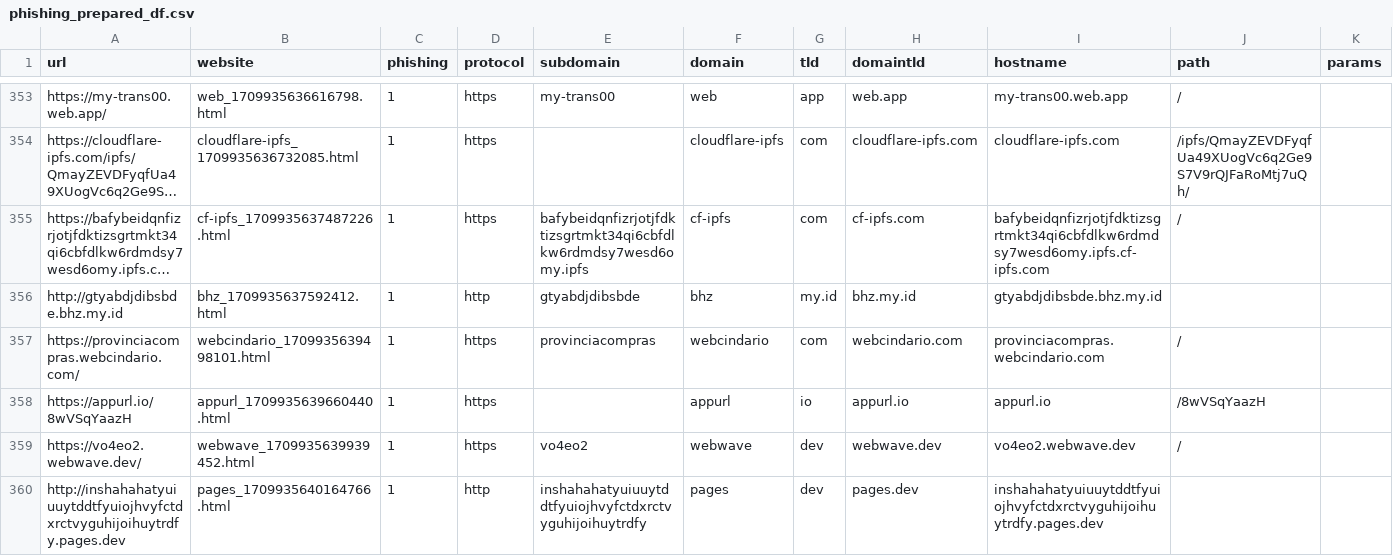
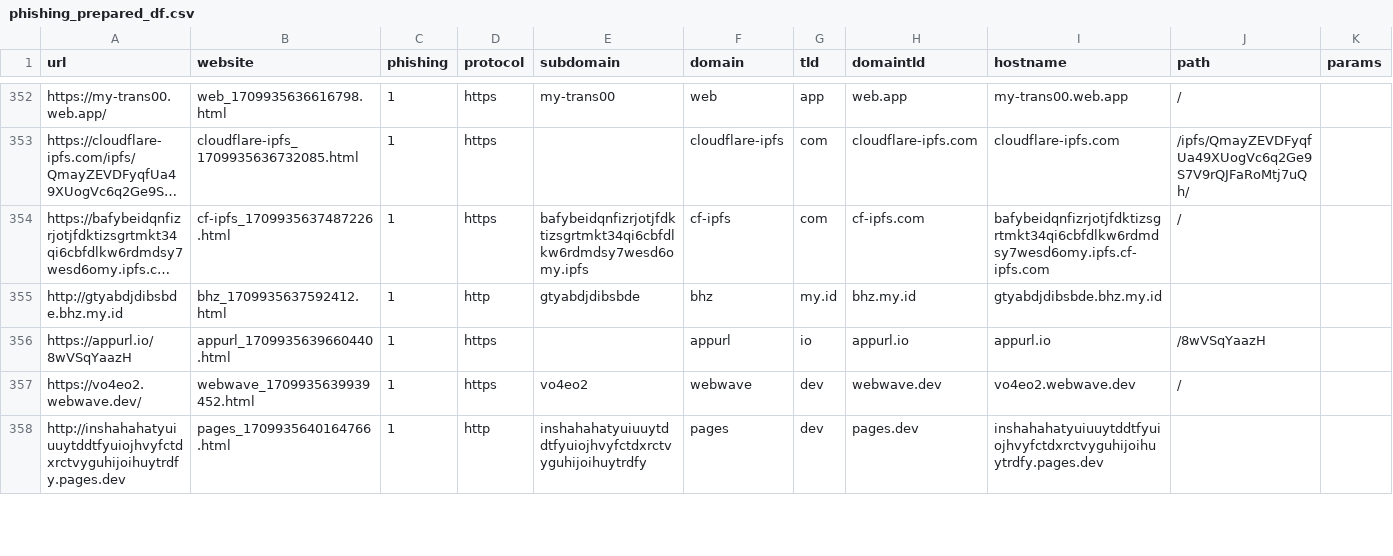
Before and after one commit to PeaxNF/MA_ML_Phishing, a CSV file: Validation/dataset/phishing/prepared/phishing_prepared_df.csv, drawn as a sheet; only a part is shown, gaps mark what is left out; long unchanged cells end in …; rows hold the shown columns only; the diff covers the shown part only; the diff names each change by its address in the sheet, - before the commit and + after, or states it on an @@ line.

```diff
--- a/Validation/dataset/phishing/prepared/phishing_prepared_df.csv
+++ b/Validation/dataset/phishing/prepared/phishing_prepared_df.csv
-row 357: https://provinciacompras.webcindario.com/ | webcindario_1709935639498101.html | 1 | https | provinciacompras | webcindario | com | webcindario.com | provinciacompras.webcindario.com | /
```
Also changed, not shown: 8 removed rows elsewhere in this file, 18 other files.
